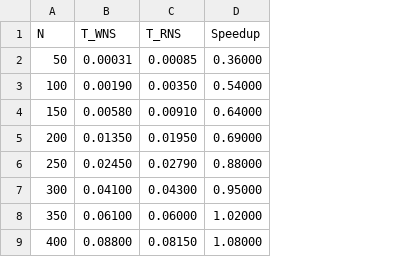
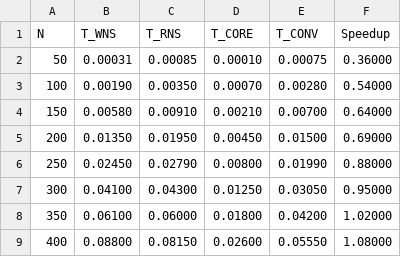
Before and after one commit to EsmaeilShakeri/ENEL-637-Project, a CSV file: Dataset/rns_data.csv, drawn as a sheet; the diff names each change by its address in the sheet, - before the commit and + after, or states it on an @@ line.

Commit message:
Update rns_data.csv

```diff
--- a/Dataset/rns_data.csv
+++ b/Dataset/rns_data.csv
+column D (T_CORE), rows 2-9: 0.00010 | 0.00070 | 0.00210 | 0.00450 | 0.00800 | 0.01250 | 0.01800 | 0.02600
+column E (T_CONV), rows 2-9: 0.00075 | 0.00280 | 0.00700 | 0.01500 | 0.01990 | 0.03050 | 0.04200 | 0.05550
```
